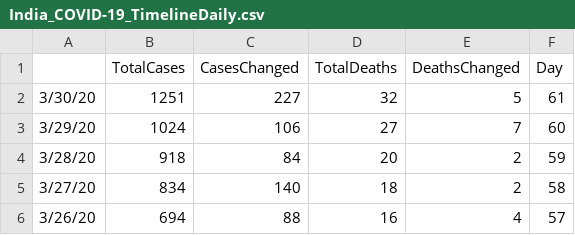
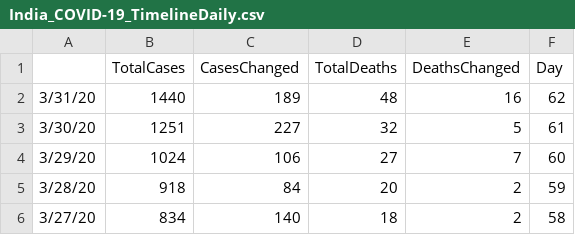
Before and after one commit to apricotsolutions/COVID-19, a CSV file: dataset03/India_COVID-19_TimelineDaily.csv, drawn as a sheet; only a part is shown; the shorter side is filled out with more unchanged rows; the diff names each change by its address in the sheet, - before the commit and + after, or states it on an @@ line.

```diff
--- a/dataset03/India_COVID-19_TimelineDaily.csv
+++ b/dataset03/India_COVID-19_TimelineDaily.csv
+row 2: 3/31/20 | 1440 | 189 | 48 | 16 | 62
```
Also changed, not shown: dataset03/Global_COVID-19_Timeline.csv, dataset03/Global_COVID-19_TimelineDaily.csv, 8 other files.
